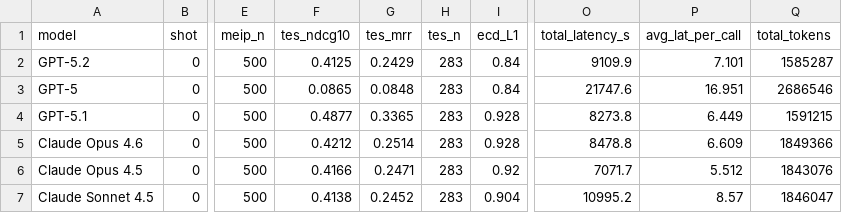
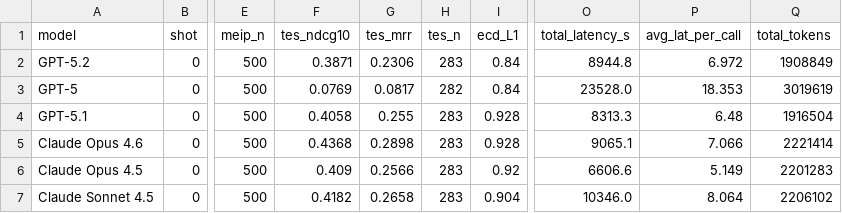
Before and after one commit to mengze-hong/ExhibitionBench, a CSV file: results/sota_main_table_shot0.csv, drawn as a sheet; only a part is shown, gaps mark what is left out; the diff covers the shown part only; the diff names each change by its address in the sheet, - before the commit and + after, or states it on an @@ line.

```diff
--- a/results/sota_main_table_shot0.csv
+++ b/results/sota_main_table_shot0.csv
-F2 (tes_ndcg10): 0.4125
+F2 (tes_ndcg10): 0.3871
-G2 (tes_mrr): 0.2429
+G2 (tes_mrr): 0.2306
-O2 (total_latency_s): 9109.9
+O2 (total_latency_s): 8944.8
-P2 (avg_lat_per_call): 7.101
+P2 (avg_lat_per_call): 6.972
-Q2 (total_tokens): 1585287
+Q2 (total_tokens): 1908849
-F3 (tes_ndcg10): 0.0865
+F3 (tes_ndcg10): 0.0769
-G3 (tes_mrr): 0.0848
+G3 (tes_mrr): 0.0817
-H3 (tes_n): 283
+H3 (tes_n): 282
-O3 (total_latency_s): 21747.6
+O3 (total_latency_s): 23528.0
-P3 (avg_lat_per_call): 16.951
+P3 (avg_lat_per_call): 18.353
-Q3 (total_tokens): 2686546
+Q3 (total_tokens): 3019619
-F4 (tes_ndcg10): 0.4877
+F4 (tes_ndcg10): 0.4058
-G4 (tes_mrr): 0.3365
+G4 (tes_mrr): 0.255
-O4 (total_latency_s): 8273.8
+O4 (total_latency_s): 8313.3
-P4 (avg_lat_per_call): 6.449
+P4 (avg_lat_per_call): 6.48
-Q4 (total_tokens): 1591215
+Q4 (total_tokens): 1916504
-F5 (tes_ndcg10): 0.4212
+F5 (tes_ndcg10): 0.4368
-G5 (tes_mrr): 0.2514
+G5 (tes_mrr): 0.2898
-O5 (total_latency_s): 8478.8
+O5 (total_latency_s): 9065.1
-P5 (avg_lat_per_call): 6.609
+P5 (avg_lat_per_call): 7.066
-Q5 (total_tokens): 1849366
+Q5 (total_tokens): 2221414
-F6 (tes_ndcg10): 0.4166
+F6 (tes_ndcg10): 0.409
-G6 (tes_mrr): 0.2471
+G6 (tes_mrr): 0.2566
-O6 (total_latency_s): 7071.7
+O6 (total_latency_s): 6606.6
-P6 (avg_lat_per_call): 5.512
+P6 (avg_lat_per_call): 5.149
-Q6 (total_tokens): 1843076
+Q6 (total_tokens): 2201283
-F7 (tes_ndcg10): 0.4138
+F7 (tes_ndcg10): 0.4182
-G7 (tes_mrr): 0.2452
+G7 (tes_mrr): 0.2658
-O7 (total_latency_s): 10995.2
+O7 (total_latency_s): 10346.0
-P7 (avg_lat_per_call): 8.57
+P7 (avg_lat_per_call): 8.064
-Q7 (total_tokens): 1846047
+Q7 (total_tokens): 2206102
```
Also changed, not shown: 76 edited cells elsewhere in this file, results/sota_main_table_shot1.csv, results/sota_main_table_shot3.csv, 21 other files.
